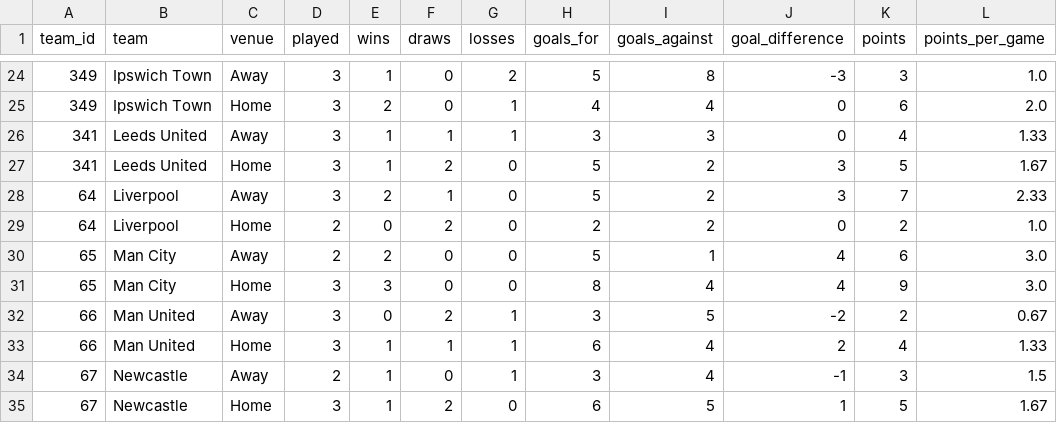
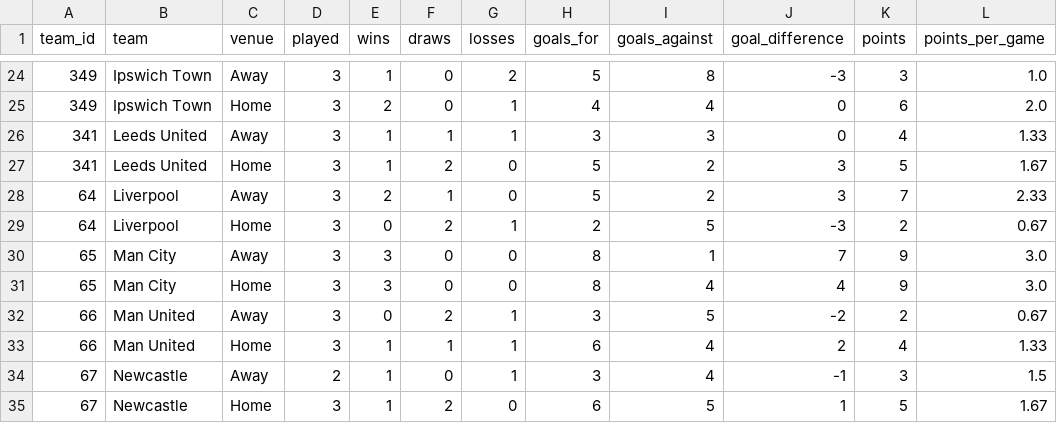
Before and after one commit to odeha123/soccer-match-pipeline, a CSV file: dashboard/mart_home_away.csv, drawn as a sheet; only a part is shown, gaps mark what is left out.

```diff
--- a/dashboard/mart_home_away.csv
+++ b/dashboard/mart_home_away.csv
@@ -28,4 +28,4 @@ team_id,team,venue,played,wins,draws,losses,goals_for,goals_against,goal_differe
 64,Liverpool,Away,3,2,1,0,5,2,3,7,2.33
-64,Liverpool,Home,2,0,2,0,2,2,0,2,1.0
-65,Man City,Away,2,2,0,0,5,1,4,6,3.0
+64,Liverpool,Home,3,0,2,1,2,5,-3,2,0.67
+65,Man City,Away,3,3,0,0,8,1,7,9,3.0
 65,Man City,Home,3,3,0,0,8,4,4,9,3.0
```
Also changed, not shown: dashboard/mart_standings.csv, dashboard/mart_team_form.csv, 1 other file.
